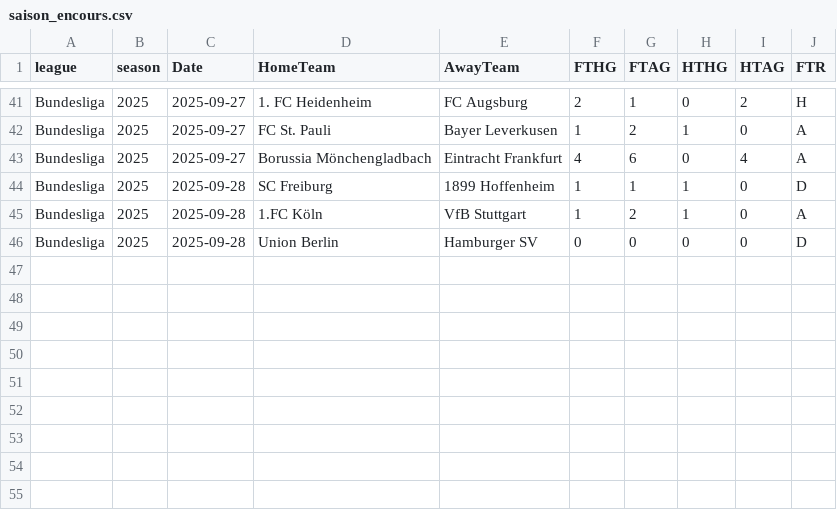
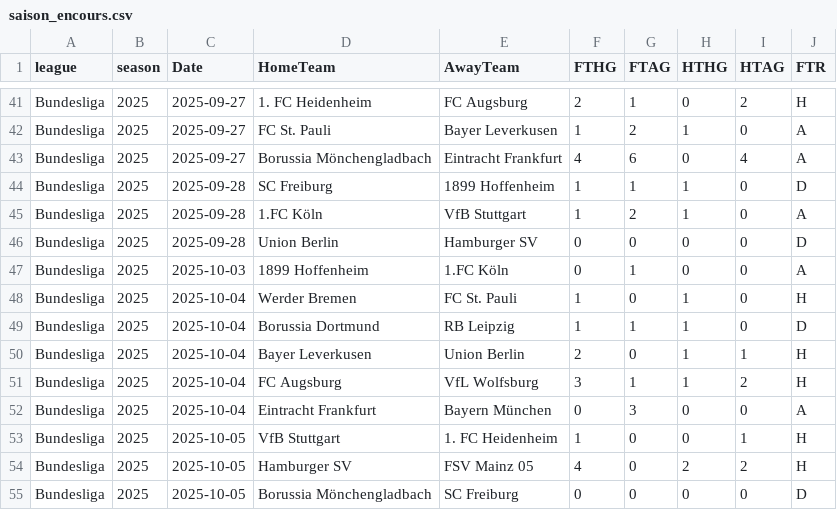
Before and after one commit to bobbobunda01/betsmart_new_version, a CSV file: data/bl1/saison_encours.csv, drawn as a sheet; only a part is shown, gaps mark what is left out.

```diff
--- a/data/bl1/saison_encours.csv
+++ b/data/bl1/saison_encours.csv
@@ -46 +46,10 @@ Bundesliga,2025,2025-09-28,1.FC Köln,VfB Stuttgart,1,2,1,0,A
 Bundesliga,2025,2025-09-28,Union Berlin,Hamburger SV,0,0,0,0,D
+Bundesliga,2025,2025-10-03,1899 Hoffenheim,1.FC Köln,0,1,0,0,A
+Bundesliga,2025,2025-10-04,Werder Bremen,FC St. Pauli,1,0,1,0,H
+Bundesliga,2025,2025-10-04,Borussia Dortmund,RB Leipzig,1,1,1,0,D
+Bundesliga,2025,2025-10-04,Bayer Leverkusen,Union Berlin,2,0,1,1,H
+Bundesliga,2025,2025-10-04,FC Augsburg,VfL Wolfsburg,3,1,1,2,H
+Bundesliga,2025,2025-10-04,Eintracht Frankfurt,Bayern München,0,3,0,0,A
+Bundesliga,2025,2025-10-05,VfB Stuttgart,1. FC Heidenheim,1,0,0,1,H
+Bundesliga,2025,2025-10-05,Hamburger SV,FSV Mainz 05,4,0,2,2,H
+Bundesliga,2025,2025-10-05,Borussia Mönchengladbach,SC Freiburg,0,0,0,0,D
```
Also changed, not shown: data/argentine/saison_encours.csv, data/bresil/saison_encours.csv, 20 other files.
